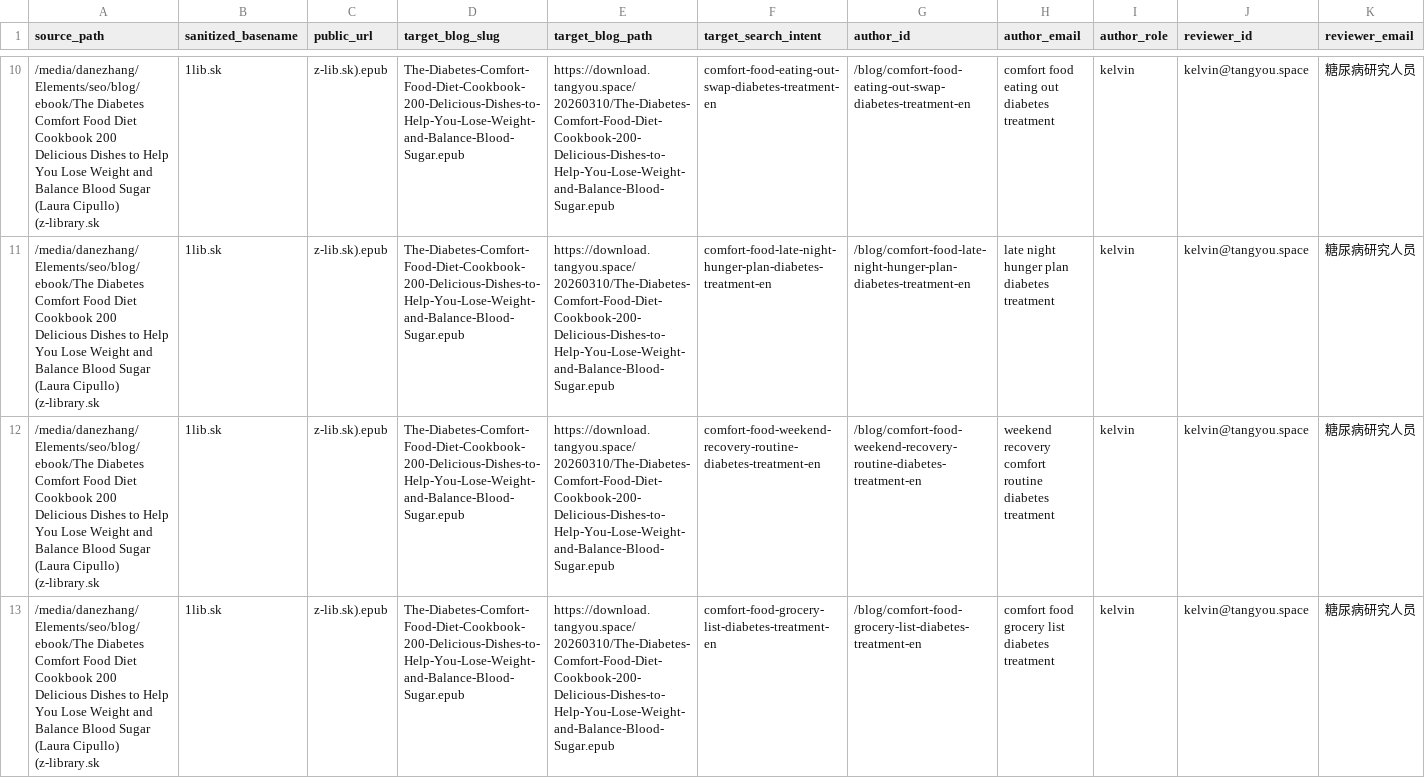
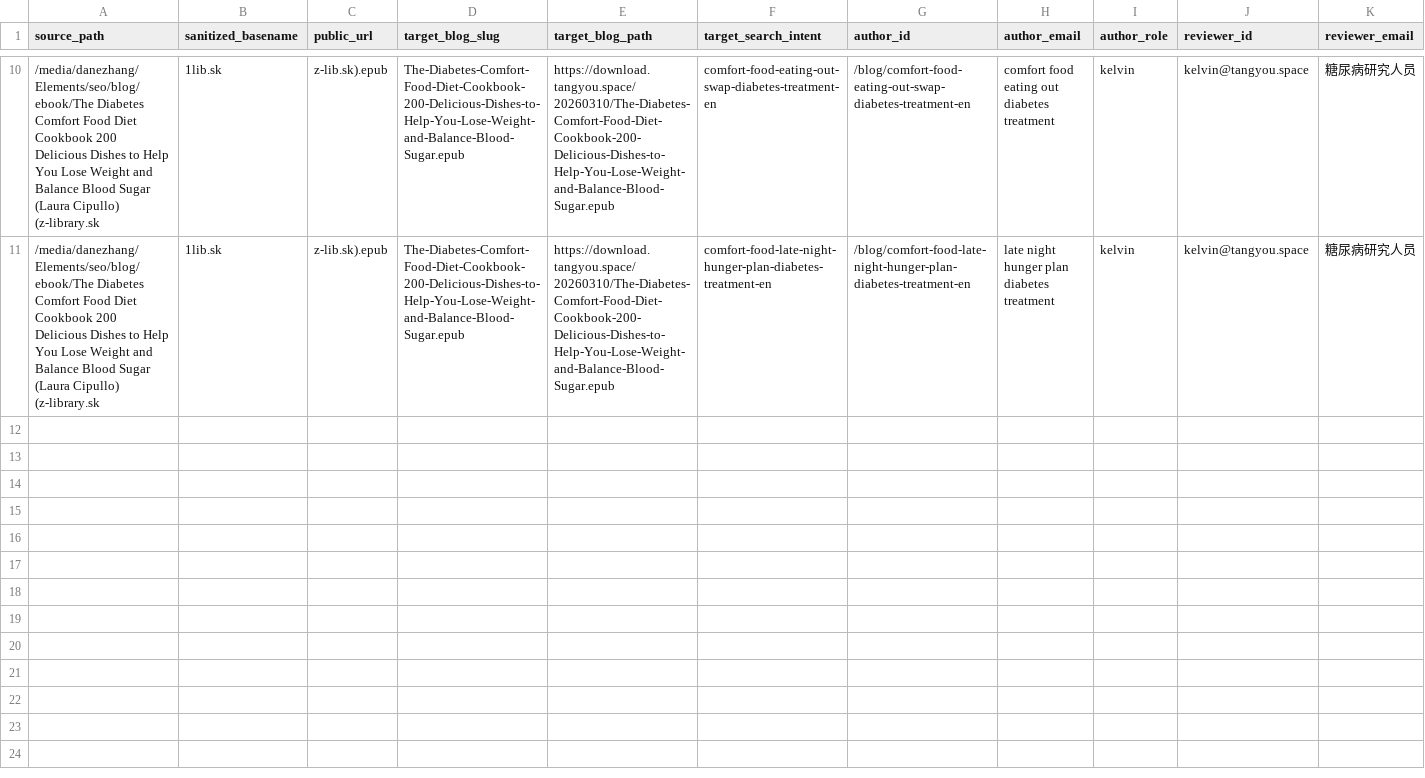
Before and after one commit to jingchunzhang/jingchunzhang.github.io, a CSV file: docs/_book/manifests/20260310-ebook-funnel-manifest.csv, drawn as a sheet; only a part is shown, gaps mark what is left out; rows hold the shown columns only; the diff names each change by its address in the sheet, - before the commit and + after, or states it on an @@ line.

```diff
--- a/docs/_book/manifests/20260310-ebook-funnel-manifest.csv
+++ b/docs/_book/manifests/20260310-ebook-funnel-manifest.csv
-row 12: /media/danezhang/Elements/seo/blog/ebook/The Diabetes Comfort Food Diet Cookbook 200 Delicious Dishes to Help You Lose Weight and Balance Blood Sugar (Laura Cipullo) (z-library.sk | 1lib.sk | z-lib.sk).epub | The-Diabetes-Comfort-Food-Diet-Cookbook-200-Delicious-Dishes-to-Help-You-Lose-Weight-and-Balance-Blood-Sugar.epub | https://download.tangyou.space/20260310/The-Diabetes-Comfort-Food-Diet-Cookbook-200-Delicious-Dishes-to-Help-You-Lose-Weight-and-Balance-Blood-Sugar.epub | comfort-food-weekend-recovery-routine-diabetes-treatment-en | /blog/comfort-food-weekend-recovery-routine-diabetes-treatment-en | weekend recovery comfort routine diabetes treatment | kelvin | kelvin@tangyou.space | 糖尿病研究人员
-row 13: /media/danezhang/Elements/seo/blog/ebook/The Diabetes Comfort Food Diet Cookbook 200 Delicious Dishes to Help You Lose Weight and Balance Blood Sugar (Laura Cipullo) (z-library.sk | 1lib.sk | z-lib.sk).epub | The-Diabetes-Comfort-Food-Diet-Cookbook-200-Delicious-Dishes-to-Help-You-Lose-Weight-and-Balance-Blood-Sugar.epub | https://download.tangyou.space/20260310/The-Diabetes-Comfort-Food-Diet-Cookbook-200-Delicious-Dishes-to-Help-You-Lose-Weight-and-Balance-Blood-Sugar.epub | comfort-food-grocery-list-diabetes-treatment-en | /blog/comfort-food-grocery-list-diabetes-treatment-en | comfort food grocery list diabetes treatment | kelvin | kelvin@tangyou.space | 糖尿病研究人员
```
Also changed, not shown: 31 other files.
